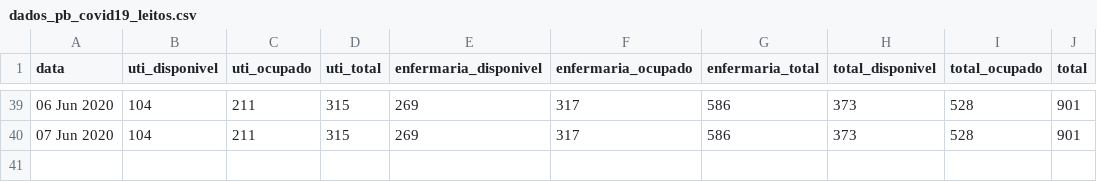
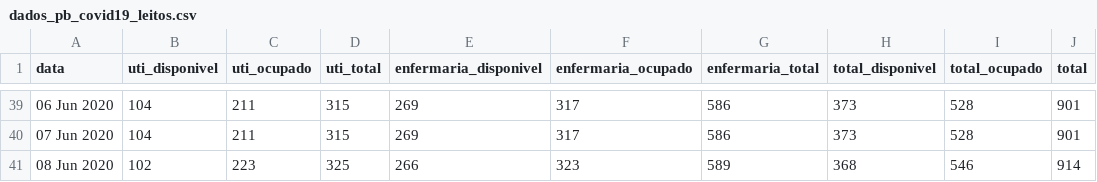
Before and after one commit to covid19pb/covid19pb.github.io, a CSV file: data/dados_pb_covid19_leitos.csv, drawn as a sheet; only a part is shown, gaps mark what is left out; the diff names each change by its address in the sheet, - before the commit and + after, or states it on an @@ line.

```diff
--- a/data/dados_pb_covid19_leitos.csv
+++ b/data/dados_pb_covid19_leitos.csv
+row 41: 08 Jun 2020 | 102 | 223 | 325 | 266 | 323 | 589 | 368 | 546 | 914
```
Also changed, not shown: data/dados_pb_covid19_boletim_FaixaEtaria.csv, data/dados_pb_covid19_casosPorData.csv, 11 other files.
